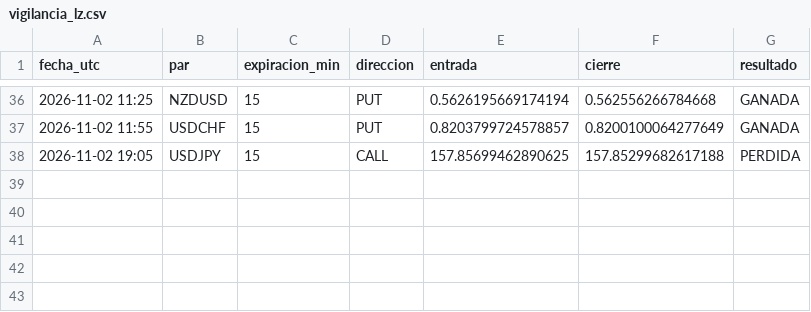
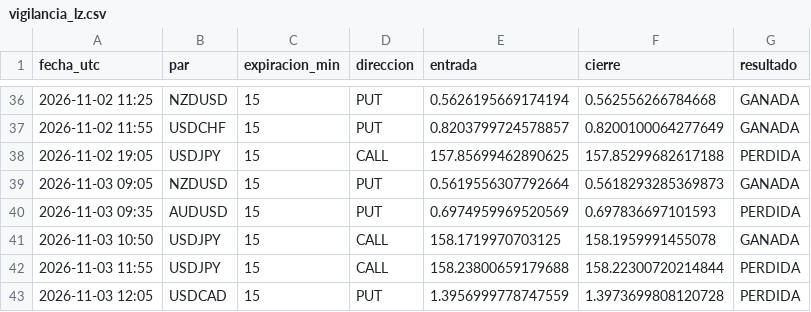
Before and after one commit to brandyherrera944-art/bot-senales, a CSV file: vigilancia_lz.csv, drawn as a sheet; only a part is shown, gaps mark what is left out.

```diff
--- a/vigilancia_lz.csv
+++ b/vigilancia_lz.csv
@@ -38 +38,6 @@ fecha_utc,par,expiracion_min,direccion,entrada,cierre,resultado
 2026-11-02 19:05,USDJPY,15,CALL,157.85699462890625,157.85299682617188,PERDIDA
+2026-11-03 09:05,NZDUSD,15,PUT,0.5619556307792664,0.5618293285369873,GANADA
+2026-11-03 09:35,AUDUSD,15,PUT,0.6974959969520569,0.697836697101593,PERDIDA
+2026-11-03 10:50,USDJPY,15,CALL,158.1719970703125,158.1959991455078,GANADA
+2026-11-03 11:55,USDJPY,15,CALL,158.23800659179688,158.22300720214844,PERDIDA
+2026-11-03 12:05,USDCAD,15,PUT,1.3956999778747559,1.3973699808120728,PERDIDA
```
Also changed, not shown: vigilancia.csv, 1 other file.
